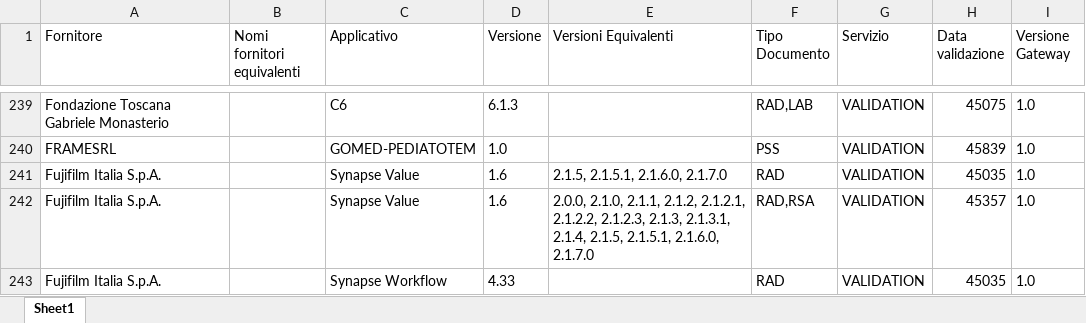
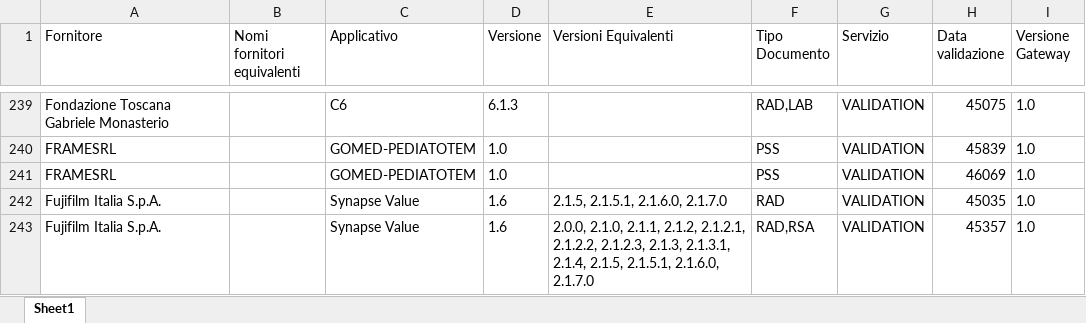
Before and after one commit to ministero-salute/it-fse-accreditati, an Excel workbook: RESULTS/results.xlsx, sheet Sheet1, drawn as a sheet; only a part is shown, gaps mark what is left out; the shorter side is filled out with more unchanged rows; values as stored, in another font and other column widths than the file's, no borders; the diff names each change by its address in the sheet, - before the commit and + after, or states it on an @@ line.

```diff
--- a/RESULTS/results.xlsx (sheet Sheet1)
+++ b/RESULTS/results.xlsx (sheet Sheet1)
+row 241: FRAMESRL |  | GOMED-PEDIATOTEM | 1.0 |  | PSS | VALIDATION | 46069 | 1.0
```
Also changed, not shown: 2 other files.
